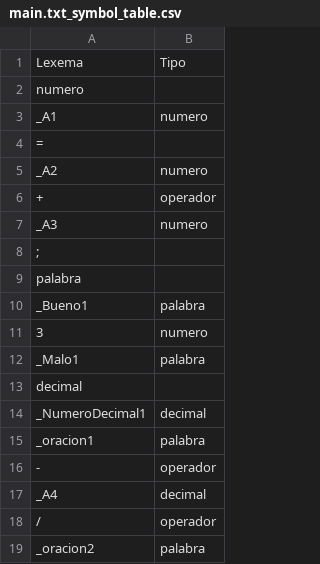
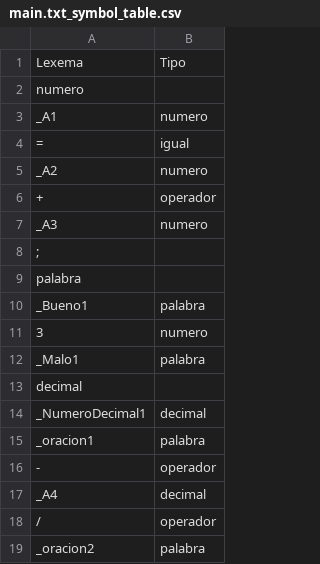
Before and after one commit to depresionTropical/compiler, a CSV file: example/main.txt_symbol_table.csv, drawn as a sheet.

Commit message:
add error_table

```diff
--- a/example/main.txt_symbol_table.csv
+++ b/example/main.txt_symbol_table.csv
@@ -3,3 +3,3 @@ numero,
 _A1,numero
-=,
+=,igual
 _A2,numero
```
Also changed, not shown: 5 other files.
